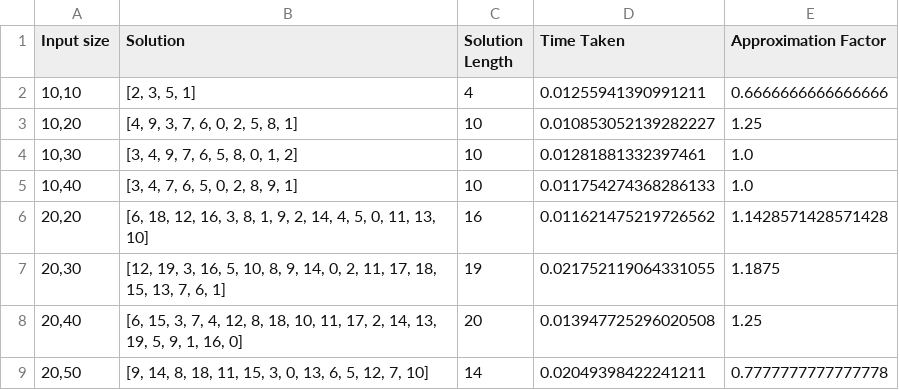
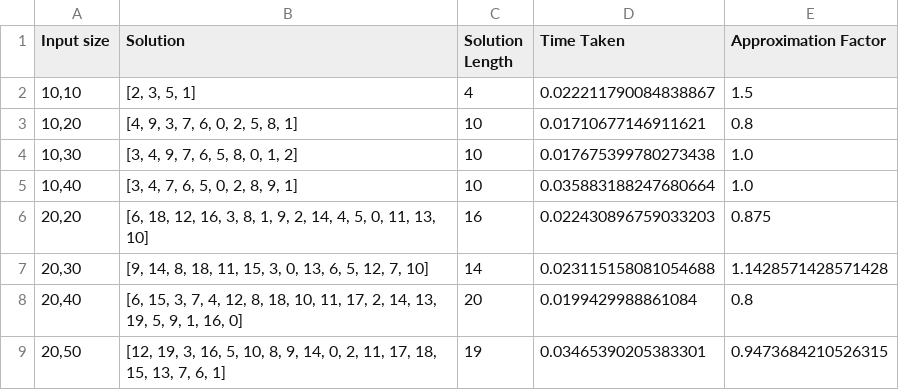
Before and after one commit to Ankitchawla3123/beyond-poly, a CSV file: assignment4/output.csv, drawn as a sheet.

Commit message:
assignment 4

```diff
--- a/assignment4/output.csv
+++ b/assignment4/output.csv
@@ -1,9 +1,9 @@
 Input size,Solution,Solution Length,Time Taken,Approximation Factor
-"10,10","[2, 3, 5, 1]",4,0.01255941390991211,0.6666666666666666
-"10,20","[4, 9, 3, 7, 6, 0, 2, 5, 8, 1]",10,0.010853052139282227,1.25
-"10,30","[3, 4, 9, 7, 6, 5, 8, 0, 1, 2]",10,0.01281881332397461,1.0
-"10,40","[3, 4, 7, 6, 5, 0, 2, 8, 9, 1]",10,0.011754274368286133,1.0
-"20,20","[6, 18, 12, 16, 3, 8, 1, 9, 2, 14, 4, 5, 0, 11, 13, 10]",16,0.011621475219726562,1.1428571428571428
-"20,30","[12, 19, 3, 16, 5, 10, 8, 9, 14, 0, 2, 11, 17, 18, 15, 13, 7, 6, 1]",19,0.021752119064331055,1.1875
-"20,40","[6, 15, 3, 7, 4, 12, 8, 18, 10, 11, 17, 2, 14, 13, 19, 5, 9, 1, 16, 0]",20,0.013947725296020508,1.25
-"20,50","[9, 14, 8, 18, 11, 15, 3, 0, 13, 6, 5, 12, 7, 10]",14,0.02049398422241211,0.7777777777777778
+"10,10","[2, 3, 5, 1]",4,0.022211790084838867,1.5
+"10,20","[4, 9, 3, 7, 6, 0, 2, 5, 8, 1]",10,0.01710677146911621,0.8
+"10,30","[3, 4, 9, 7, 6, 5, 8, 0, 1, 2]",10,0.017675399780273438,1.0
+"10,40","[3, 4, 7, 6, 5, 0, 2, 8, 9, 1]",10,0.035883188247680664,1.0
+"20,20","[6, 18, 12, 16, 3, 8, 1, 9, 2, 14, 4, 5, 0, 11, 13, 10]",16,0.022430896759033203,0.875
+"20,30","[9, 14, 8, 18, 11, 15, 3, 0, 13, 6, 5, 12, 7, 10]",14,0.023115158081054688,1.1428571428571428
+"20,40","[6, 15, 3, 7, 4, 12, 8, 18, 10, 11, 17, 2, 14, 13, 19, 5, 9, 1, 16, 0]",20,0.0199429988861084,0.8
+"20,50","[12, 19, 3, 16, 5, 10, 8, 9, 14, 0, 2, 11, 17, 18, 15, 13, 7, 6, 1]",19,0.03465390205383301,0.9473684210526315
```
Also changed, not shown: 6 other files.
